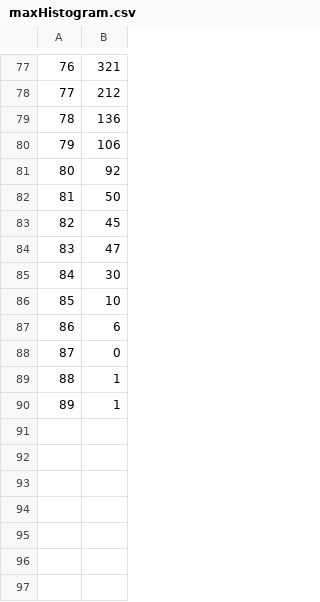
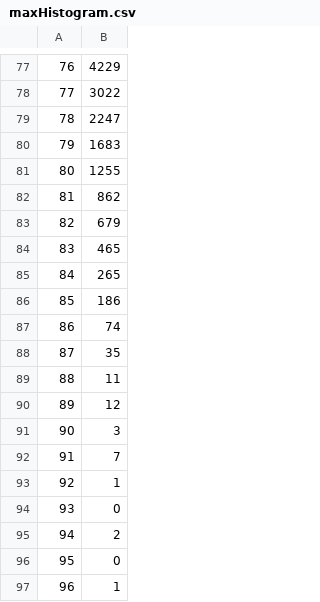
Before and after one commit to gillioz/MorpionSolitaire, a CSV file: dotnet/data/randomNodeSquareWeight/maxHistogram.csv, drawn as a sheet; only a part is shown, gaps mark what is left out; addresses are those after the commit; the diff covers the shown part only; the diff names each change by its address in the sheet, - before the commit and + after, or states it on an @@ line.

```diff
--- a/dotnet/data/randomNodeSquareWeight/maxHistogram.csv
+++ b/dotnet/data/randomNodeSquareWeight/maxHistogram.csv
-B77: 321
+B77: 4229
-B78: 212
+B78: 3022
-B79: 136
+B79: 2247
-B80: 106
+B80: 1683
-B81: 92
+B81: 1255
-B82: 50
+B82: 862
-B83: 45
+B83: 679
-B84: 47
+B84: 465
-B85: 30
+B85: 265
-B86: 10
+B86: 186
-B87: 6
+B87: 74
+row 88: 87 | 35
+row 89: 88 | 11
+row 90: 89 | 12
+row 91: 90 | 3
+row 92: 91 | 7
@@ row 90 moved to row 93: 92 @@
+row 94: 93 | 0
+row 95: 94 | 2
@@ column A renumbered between rows 96 and 97 @@
```
Also changed, not shown: 56 edited cells elsewhere in this file, dotnet/data/randomNodeLinearWeight/maxHistogram.csv, 5 other files.
